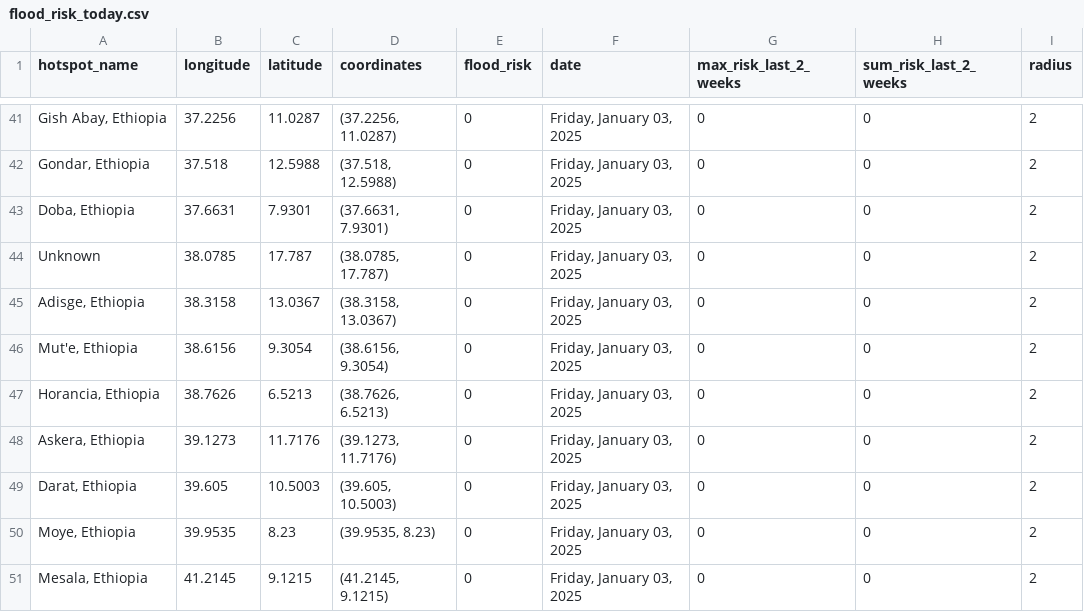
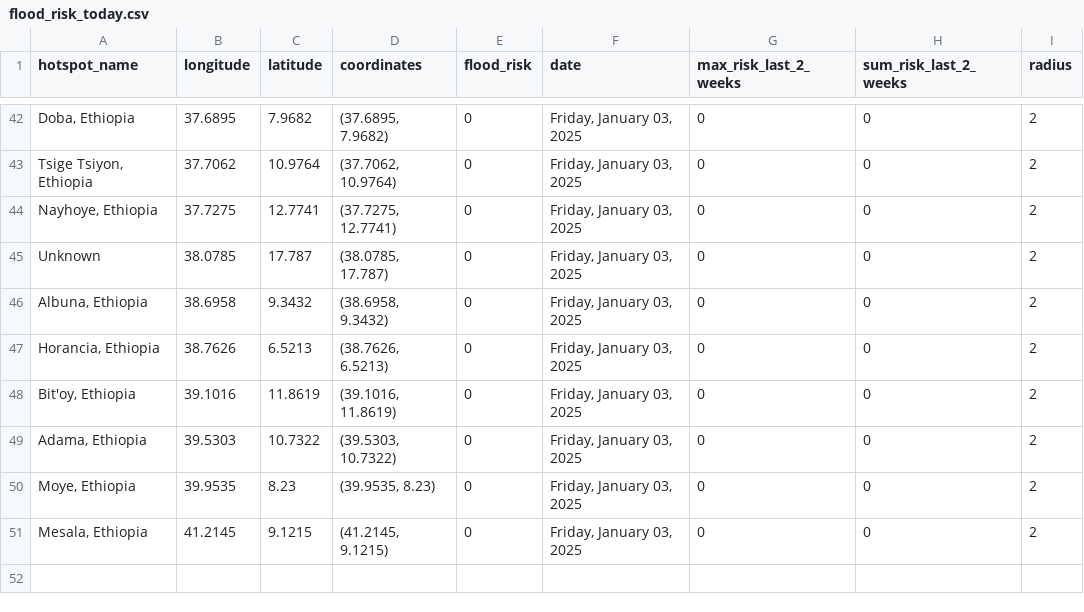
Before and after one commit to annikamcginnis/nile-basin-flood-hotspots-daily, a CSV file: flood_risk_today.csv, drawn as a sheet; only a part is shown, gaps mark what is left out; removed rows and columns are numbered as before the commit, all else as after; the diff covers the shown part only; the diff names each change by its address in the sheet, - before the commit and + after, or states it on an @@ line.

```diff
--- a/flood_risk_today.csv
+++ b/flood_risk_today.csv
-A42 (hotspot_name): Gish Abay, Ethiopia
+A42 (hotspot_name): Doba, Ethiopia
-B42 (longitude): 37.2256
+B42 (longitude): 37.6895
-C42 (latitude): 11.0287
+C42 (latitude): 7.9682
-D42 (coordinates): (37.2256, 11.0287)
+D42 (coordinates): (37.6895, 7.9682)
-A43 (hotspot_name): Gondar, Ethiopia
+A43 (hotspot_name): Tsige Tsiyon, Ethiopia
-B43 (longitude): 37.518
+B43 (longitude): 37.7062
-C43 (latitude): 12.5988
+C43 (latitude): 10.9764
-D43 (coordinates): (37.518, 12.5988)
+D43 (coordinates): (37.7062, 10.9764)
-A44 (hotspot_name): Doba, Ethiopia
+A44 (hotspot_name): Nayhoye, Ethiopia
-B44 (longitude): 37.6631
+B44 (longitude): 37.7275
-C44 (latitude): 7.9301
+C44 (latitude): 12.7741
-D44 (coordinates): (37.6631, 7.9301)
+D44 (coordinates): (37.7275, 12.7741)
-row 45: Adisge, Ethiopia | 38.3158 | 13.0367 | (38.3158, 13.0367) | 0 | Friday, January 03, 2025 | 0 | 0 | 2
-A46 (hotspot_name): Mut'e, Ethiopia
+A46 (hotspot_name): Albuna, Ethiopia
-B46 (longitude): 38.6156
+B46 (longitude): 38.6958
-C46 (latitude): 9.3054
+C46 (latitude): 9.3432
-D46 (coordinates): (38.6156, 9.3054)
+D46 (coordinates): (38.6958, 9.3432)
-A48 (hotspot_name): Askera, Ethiopia
+A48 (hotspot_name): Bit'oy, Ethiopia
-B48 (longitude): 39.1273
+B48 (longitude): 39.1016
-C48 (latitude): 11.7176
+C48 (latitude): 11.8619
-D48 (coordinates): (39.1273, 11.7176)
+D48 (coordinates): (39.1016, 11.8619)
-A49 (hotspot_name): Darat, Ethiopia
+A49 (hotspot_name): Adama, Ethiopia
-B49 (longitude): 39.605
+B49 (longitude): 39.5303
-C49 (latitude): 10.5003
+C49 (latitude): 10.7322
-D49 (coordinates): (39.605, 10.5003)
+D49 (coordinates): (39.5303, 10.7322)
```
Also changed, not shown: 5 added rows, 4 removed rows and 54 edited cells elsewhere in this file, flood_risk_last_2_weeks.csv, 1 other file.
